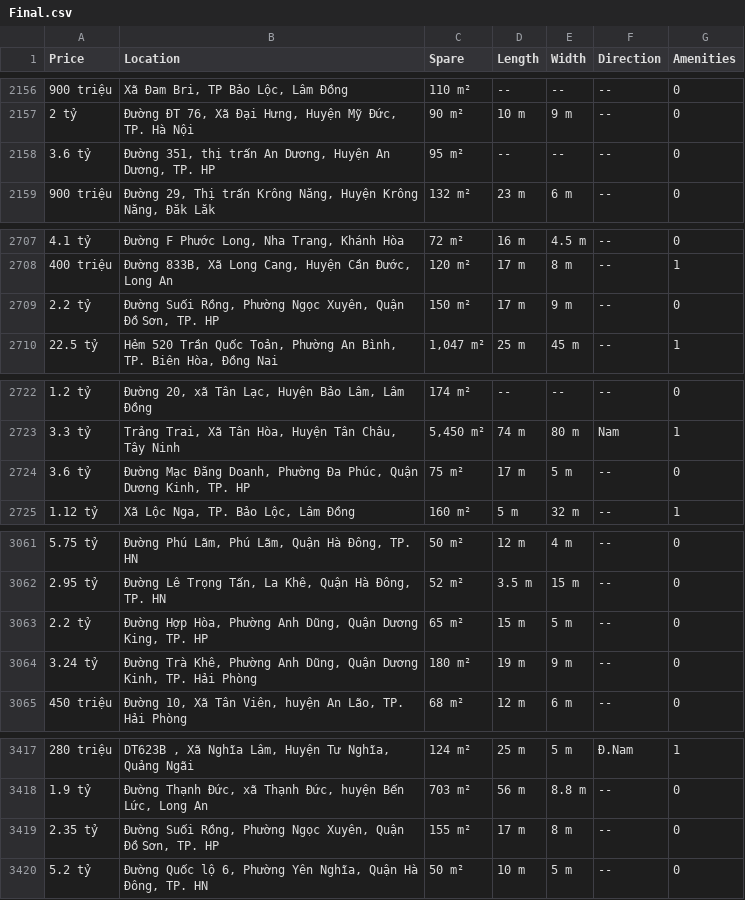
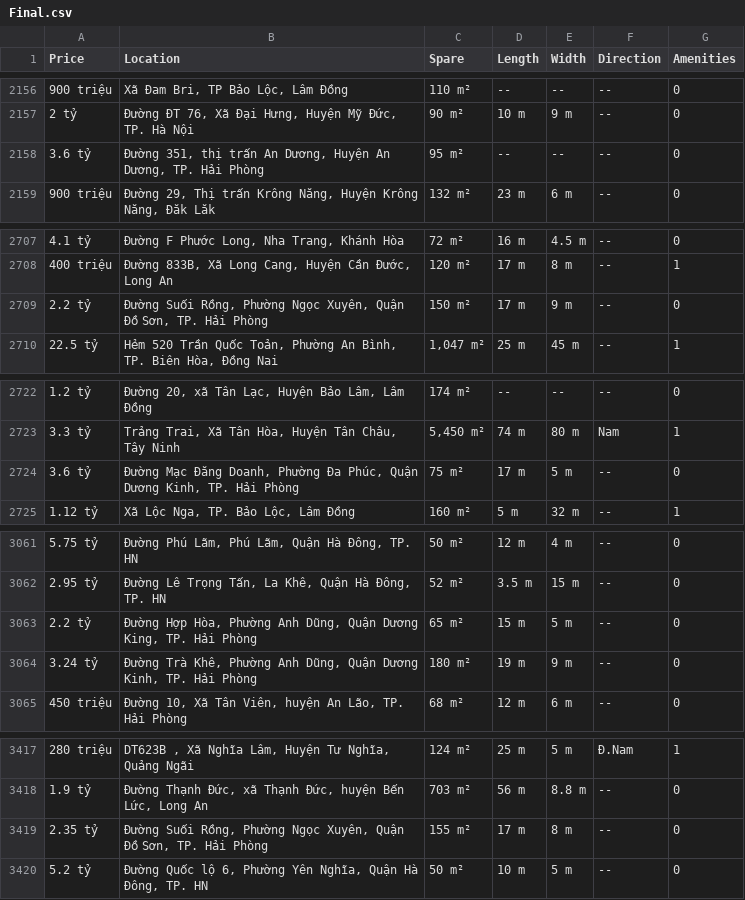
Before and after one commit to BrianNguyen2001/Predict-house-price, a CSV file: Data/Final.csv, drawn as a sheet; only a part is shown, gaps mark what is left out; the diff covers the shown part only.

```diff
--- a/Data/Final.csv
+++ b/Data/Final.csv
@@ -2157,3 +2157,3 @@ Price,Location,Spare,Length,Width,Direction,Amenities
 2 tỷ,"Đường ĐT 76, Xã Đại Hưng, Huyện Mỹ Đức, TP. Hà Nội",90 m²,10 m,9 m,--,0
-3.6 tỷ,"Đường 351, thị trấn An Dương, Huyện An Dương, TP. HP",95 m²,--,--,--,0
+3.6 tỷ,"Đường 351, thị trấn An Dương, Huyện An Dương, TP. Hải Phòng",95 m²,--,--,--,0
 900 triệu,"Đường 29, Thị trấn Krông Năng, Huyện Krông Năng, Đăk Lăk",132 m²,23 m,6 m,--,0
@@ -2708,3 +2708,3 @@ Price,Location,Spare,Length,Width,Direction,Amenities
 400 triệu,"Đường 833B, Xã Long Cang, Huyện Cần Đước, Long An",120 m²,17 m,8 m,--,1
-2.2 tỷ,"Đường Suối Rồng, Phường Ngọc Xuyên, Quận Đồ Sơn, TP. HP",150 m²,17 m,9 m,--,0
+2.2 tỷ,"Đường Suối Rồng, Phường Ngọc Xuyên, Quận Đồ Sơn, TP. Hải Phòng",150 m²,17 m,9 m,--,0
 22.5 tỷ,"Hẻm 520 Trần Quốc Toản, Phường An Bình, TP. Biên Hòa, Đồng Nai","1,047 m²",25 m,45 m,--,1
@@ -2723,3 +2723,3 @@ Price,Location,Spare,Length,Width,Direction,Amenities
 3.3 tỷ,"Trảng Trai, Xã Tân Hòa, Huyện Tân Châu, Tây Ninh","5,450 m²",74 m,80 m,Nam,1
-3.6 tỷ,"Đường Mạc Đăng Doanh, Phường Đa Phúc, Quận Dương Kinh, TP. HP",75 m²,17 m,5 m,--,0
+3.6 tỷ,"Đường Mạc Đăng Doanh, Phường Đa Phúc, Quận Dương Kinh, TP. Hải Phòng",75 m²,17 m,5 m,--,0
 1.12 tỷ,"Xã Lộc Nga, TP. Bảo Lộc, Lâm Đồng",160 m²,5 m,32 m,--,1
@@ -3062,3 +3062,3 @@ Price,Location,Spare,Length,Width,Direction,Amenities
 2.95 tỷ,"Đường Lê Trọng Tấn, La Khê, Quận Hà Đông, TP. HN",52 m²,3.5 m,15 m,--,0
-2.2 tỷ,"Đường Hợp Hòa, Phường Anh Dũng, Quận Dương King, TP. HP",65 m²,15 m,5 m,--,0
+2.2 tỷ,"Đường Hợp Hòa, Phường Anh Dũng, Quận Dương King, TP. Hải Phòng",65 m²,15 m,5 m,--,0
 3.24 tỷ,"Đường Trà Khê, Phường Anh Dũng, Quận Dương Kinh, TP. Hải Phòng",180 m²,19 m,9 m,--,0
@@ -3418,3 +3418,3 @@ Price,Location,Spare,Length,Width,Direction,Amenities
 1.9 tỷ,"Đường Thạnh Đức, xã Thạnh Đức, huyện Bến Lức, Long An",703 m²,56 m,8.8 m,--,0
-2.35 tỷ,"Đường Suối Rồng, Phường Ngọc Xuyên, Quận Đồ Sơn, TP. HP",155 m²,17 m,8 m,--,0
+2.35 tỷ,"Đường Suối Rồng, Phường Ngọc Xuyên, Quận Đồ Sơn, TP. Hải Phòng",155 m²,17 m,8 m,--,0
 5.2 tỷ,"Đường Quốc lộ 6, Phường Yên Nghĩa, Quận Hà Đông, TP. HN",50 m²,10 m,5 m,--,0
```
Also changed, not shown: 11 edited cells elsewhere in this file.
